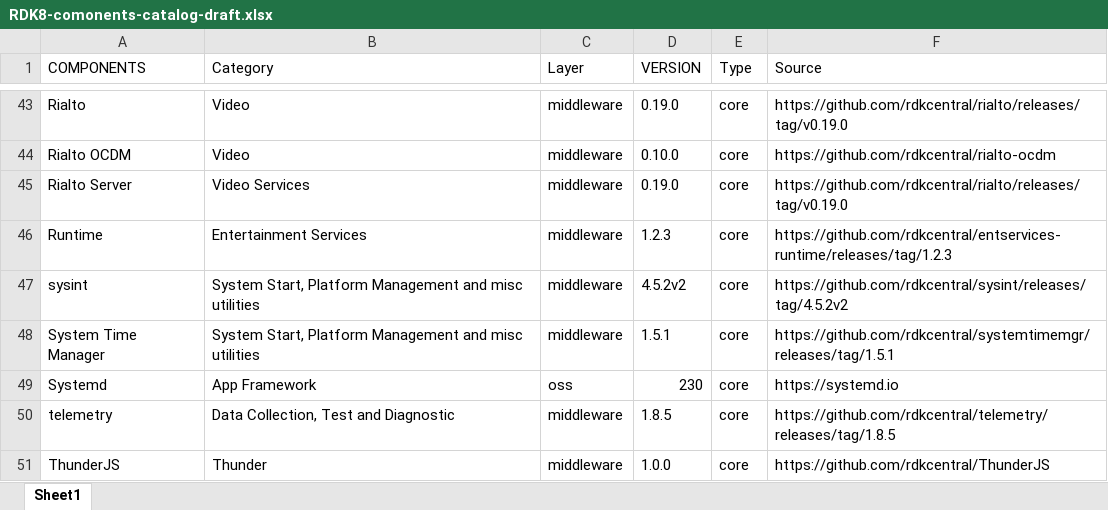
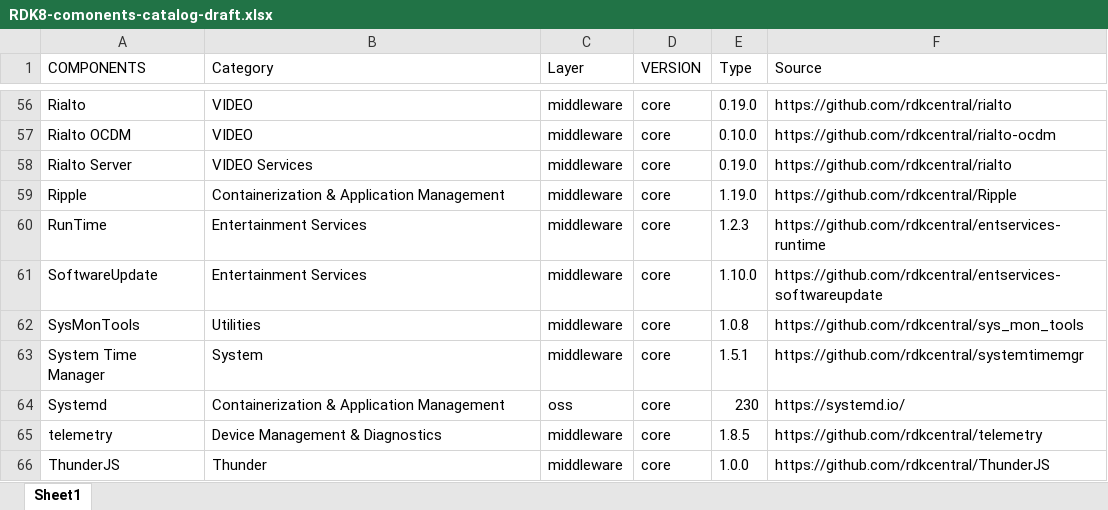
Before and after one commit to rdkcentral/rdk-core-specs, an Excel workbook: video/rdk8/RDK8-comonents-catalog-draft.xlsx, sheet Sheet1, drawn as a sheet; only a part is shown, gaps mark what is left out; values as stored, in another font and other column widths than the file's, no cell formats; conditional formats not drawn; removed rows and columns are numbered as before the commit, all else as after; the diff covers the shown part only; the diff names each change by its address in the sheet, - before the commit and + after, or states it on an @@ line.

Commit message:
update rdk8 catalog page
Signed-off-by: Dhanapal Raju <ldhana149@cable.comcast.com>

```diff
--- a/video/rdk8/RDK8-comonents-catalog-draft.xlsx (sheet Sheet1)
+++ b/video/rdk8/RDK8-comonents-catalog-draft.xlsx (sheet Sheet1)
-B56:B57 (Category): Video
+B56:B57 (Category): VIDEO
-D56 (VERSION): 0.19.0
+D56 (VERSION): core
-E56 (Type): core
+E56 (Type): 0.19.0
-F56 (Source): https://github.com/rdkcentral/rialto/releases/tag/v0.19.0
+F56 (Source): https://github.com/rdkcentral/rialto
-D57 (VERSION): 0.10.0
+D57 (VERSION): core
-E57 (Type): core
+E57 (Type): 0.10.0
-B58 (Category): Video Services
+B58 (Category): VIDEO Services
-D58 (VERSION): 0.19.0
+D58 (VERSION): core
-E58 (Type): core
+E58 (Type): 0.19.0
-F58 (Source): https://github.com/rdkcentral/rialto/releases/tag/v0.19.0
+F58 (Source): https://github.com/rdkcentral/rialto
+row 59: Ripple | Containerization & Application Management | middleware | core | 1.19.0 | https://github.com/rdkcentral/Ripple
-A60 (COMPONENTS): Runtime
+A60 (COMPONENTS): RunTime
-D60 (VERSION): 1.2.3
+D60 (VERSION): core
-E60 (Type): core
+E60 (Type): 1.2.3
-F60 (Source): https://github.com/rdkcentral/entservices-runtime/releases/tag/1.2.3
+F60 (Source): https://github.com/rdkcentral/entservices-runtime
-row 47: sysint | System Start, Platform Management and misc utilities | middleware | 4.5.2v2 | core | https://github.com/rdkcentral/sysint/releases/tag/4.5.2v2
+row 61: SoftwareUpdate | Entertainment Services | middleware | core | 1.10.0 | https://github.com/rdkcentral/entservices-softwareupdate
+row 62: SysMonTools | Utilities | middleware | core | 1.0.8 | https://github.com/rdkcentral/sys_mon_tools
-B63 (Category): System Start, Platform Management and misc utilities
+B63 (Category): System
-D63 (VERSION): 1.5.1
+D63 (VERSION): core
-E63 (Type): core
+E63 (Type): 1.5.1
-F63 (Source): https://github.com/rdkcentral/systemtimemgr/releases/tag/1.5.1
+F63 (Source): https://github.com/rdkcentral/systemtimemgr
-B64 (Category): App Framework
+B64 (Category): Containerization & Application Management
-D64 (VERSION): 230
+D64 (VERSION): core
-E64 (Type): core
+E64 (Type): 230
-F64 (Source): https://systemd.io
+F64 (Source): https://systemd.io/
-B65 (Category): Data Collection, Test and Diagnostic
+B65 (Category): Device Management & Diagnostics
-D65 (VERSION): 1.8.5
+D65 (VERSION): core
-E65 (Type): core
+E65 (Type): 1.8.5
-F65 (Source): https://github.com/rdkcentral/telemetry/releases/tag/1.8.5
+F65 (Source): https://github.com/rdkcentral/telemetry
-D66 (VERSION): 1.0.0
+D66 (VERSION): core
-E66 (Type): core
+E66 (Type): 1.0.0
```
Also changed, not shown: 36 added rows, 19 removed rows and 103 edited cells elsewhere in this sheet, cell formats, 2 other files.
